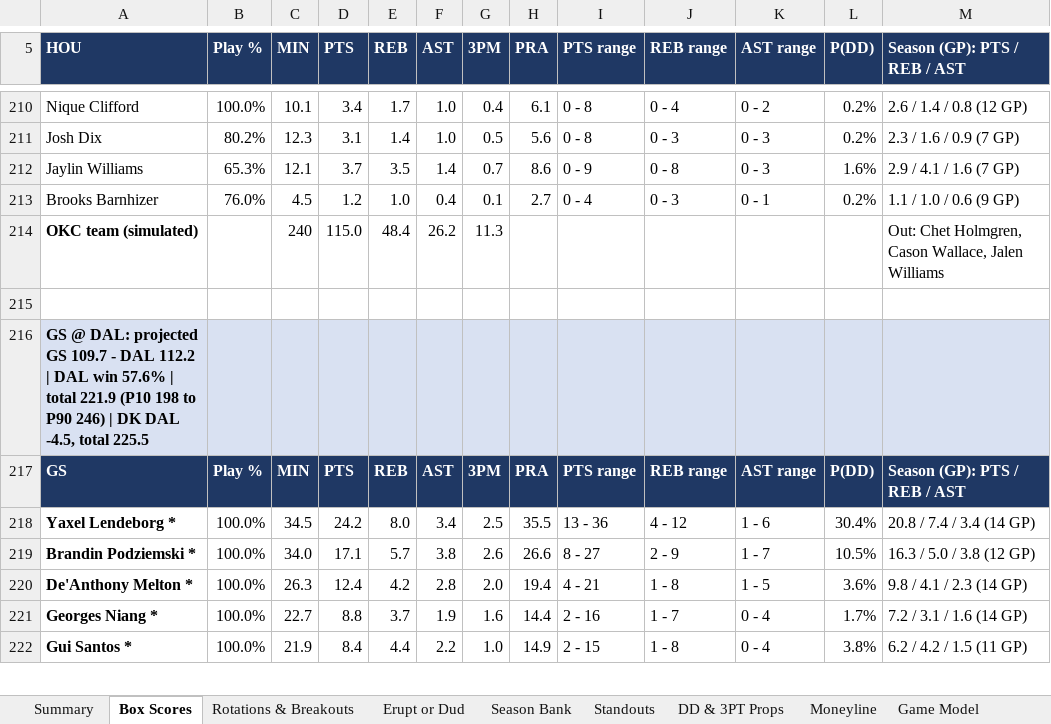
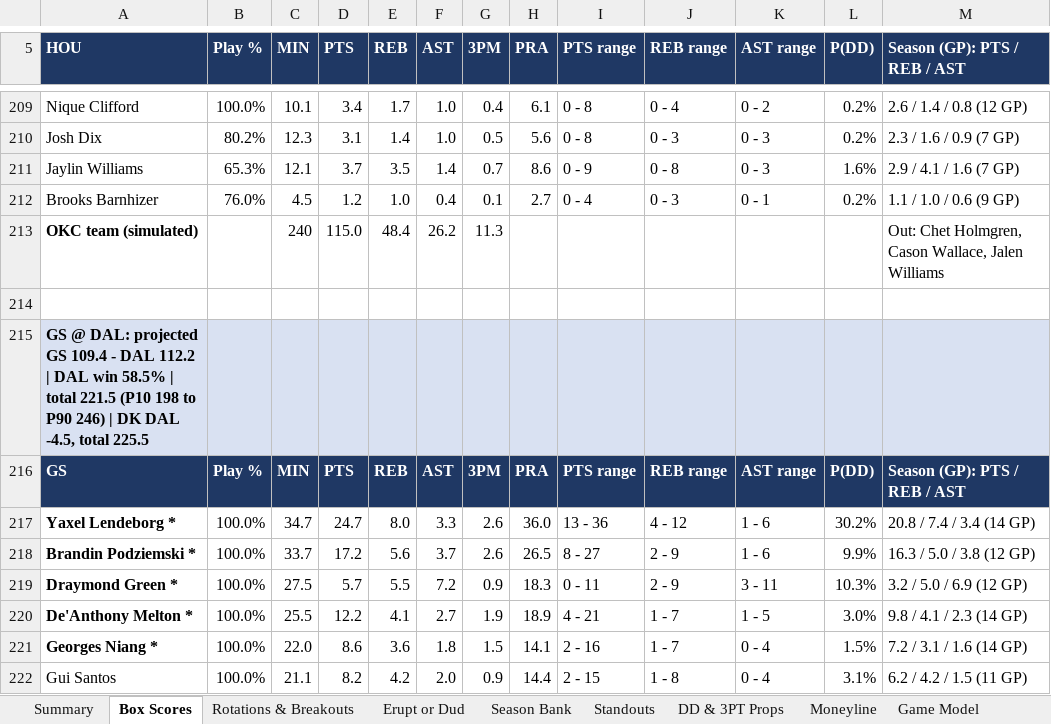
Before and after one commit to HeyShawtty/nba-quant-desk, an Excel workbook: reports/NBA_Quant_Report_2026-11-18.xlsx, sheet Box Scores, drawn as a sheet; only a part is shown, gaps mark what is left out; values as stored, in another font and other column widths than the file's, no borders; removed rows and columns are numbered as before the commit, all else as after; the diff covers the shown part only; the diff names each change by its address in the sheet, - before the commit and + after, or states it on an @@ line.

```diff
--- a/reports/NBA_Quant_Report_2026-11-18.xlsx (sheet Box Scores)
+++ b/reports/NBA_Quant_Report_2026-11-18.xlsx (sheet Box Scores)
-A215 (HOU): …projected GS 109.7 - DAL 112.2 | DAL win 57.6% | total 221.9 (P10 198…
+A215 (HOU): …projected GS 109.4 - DAL 112.2 | DAL win 58.5% | total 221.5 (P10 198…
-C217 (MIN): 34.5
+C217 (MIN): 34.7
-D217 (PTS): 24.2
+D217 (PTS): 24.7
-F217 (AST): 3.4
+F217 (AST): 3.3
-G217 (3PM): 2.5
+G217 (3PM): 2.6
-H217 (PRA): 35.5
+H217 (PRA): 36.0
-L217 (P(DD)): 30.4%
+L217 (P(DD)): 30.2%
-C218 (MIN): 34.0
+C218 (MIN): 33.7
-D218 (PTS): 17.1
+D218 (PTS): 17.2
-E218 (REB): 5.7
+E218 (REB): 5.6
-F218 (AST): 3.8
+F218 (AST): 3.7
-H218 (PRA): 26.6
+H218 (PRA): 26.5
-K218 (AST range): 1 - 7
+K218 (AST range): 1 - 6
-L218 (P(DD)): 10.5%
+L218 (P(DD)): 9.9%
+row 219: Draymond Green * | 100.0% | 27.5 | 5.7 | 5.5 | 7.2 | 0.9 | 18.3 | 0 - 11 | 2 - 9 | 3 - 11 | 10.3% | 3.2 / 5.0 / 6.9 (12 GP)
-C220 (MIN): 26.3
+C220 (MIN): 25.5
-D220 (PTS): 12.4
+D220 (PTS): 12.2
-E220 (REB): 4.2
+E220 (REB): 4.1
-F220 (AST): 2.8
+F220 (AST): 2.7
-G220 (3PM): 2.0
+G220 (3PM): 1.9
-H220 (PRA): 19.4
+H220 (PRA): 18.9
-J220 (REB range): 1 - 8
+J220 (REB range): 1 - 7
-L220 (P(DD)): 3.6%
+L220 (P(DD)): 3.0%
-C221 (MIN): 22.7
+C221 (MIN): 22.0
-D221 (PTS): 8.8
+D221 (PTS): 8.6
-E221 (REB): 3.7
+E221 (REB): 3.6
-F221 (AST): 1.9
+F221 (AST): 1.8
-G221 (3PM): 1.6
+G221 (3PM): 1.5
-H221 (PRA): 14.4
+H221 (PRA): 14.1
-L221 (P(DD)): 1.7%
+L221 (P(DD)): 1.5%
-row 222: Gui Santos * | 100.0% | 21.9 | 8.4 | 4.4 | 2.2 | 1.0 | 14.9 | 2 - 15 | 1 - 8 | 0 - 4 | 3.8% | 6.2 / 4.2 / 1.5 (11 GP)
+row 222: Gui Santos | 100.0% | 21.1 | 8.2 | 4.2 | 2.0 | 0.9 | 14.4 | 2 - 15 | 1 - 8 | 0 - 4 | 3.1% | 6.2 / 4.2 / 1.5 (11 GP)
```
Also changed, not shown: 2 added rows, 5 removed rows and 184 edited cells elsewhere in this sheet, sheet Player Thresholds, sheet Player Distributions, sheet Rotations & Breakouts, sheet Standouts, sheet SGP & Boost, sheet Moneyline, 10 more sheets, formulas that keep their value, reports/Data_Bank_2026-27.xlsx, 5 other files.
